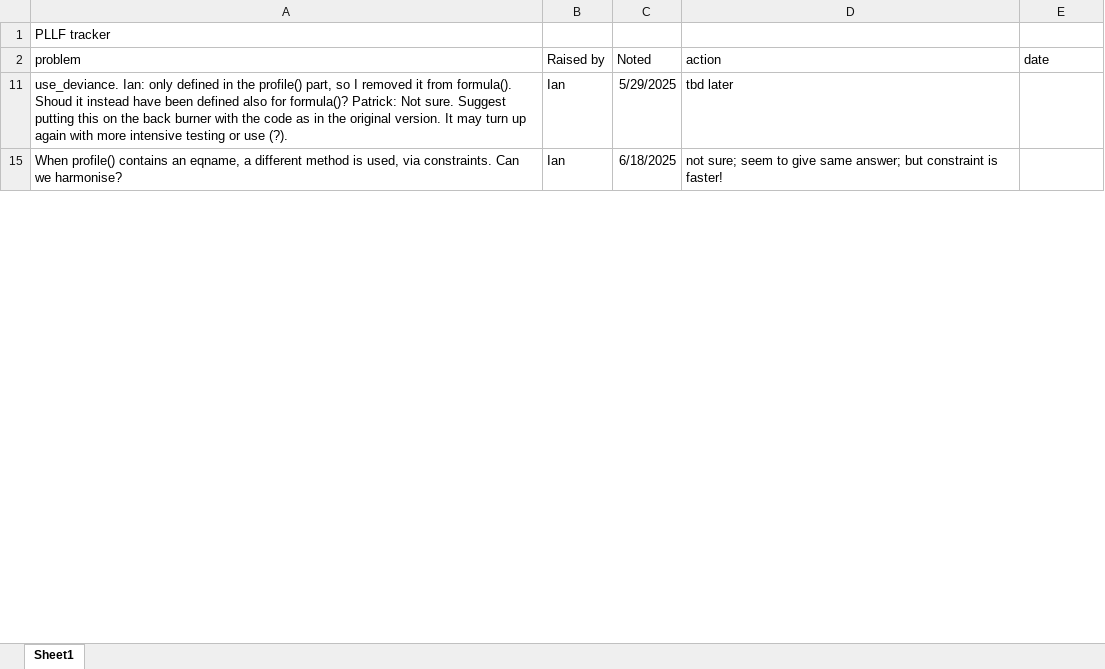
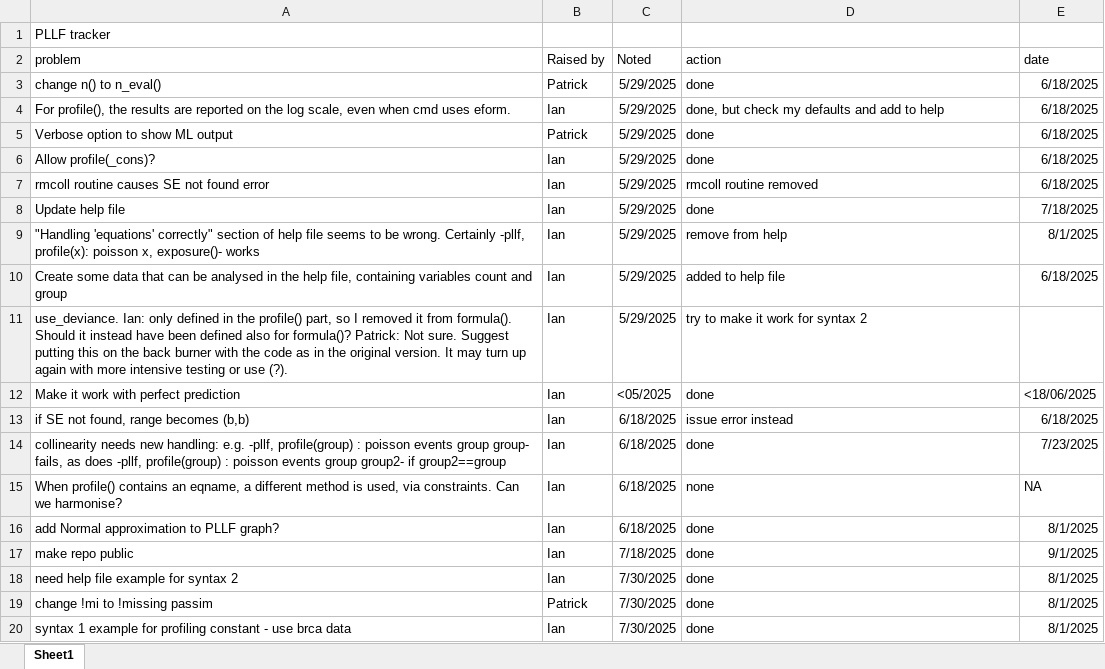
Before and after one commit to UCL/pllf, an Excel workbook: pllf-to-do.xlsx, sheet Sheet1, drawn as a sheet; only a part is shown; values as stored, in another font and other column widths than the file's, no borders; table styles not drawn; the diff covers the shown part only; the diff names each change by its address in the sheet, - before the commit and + after, or states it on an @@ line.

Commit message:
Minor improvements to ado and help file
from IW/PR discussion 29/09/2025

```diff
--- a/pllf-to-do.xlsx (sheet Sheet1)
+++ b/pllf-to-do.xlsx (sheet Sheet1)
@@ row 3 unhidden: change n() to n_eval() | Patrick | 5/29/2025 | done | 6/18/2025 @@
@@ row 4 unhidden: For profile(), the results are reported on the log scale, even when cmd uses eform. | Ian | 5/29/2025 | done, but check my defaults and add to help | 6/18/2025 @@
@@ row 5 unhidden: Verbose option to show ML output | Patrick | 5/29/2025 | done | 6/18/2025 @@
@@ row 6 unhidden: Allow profile(_cons)? | Ian | 5/29/2025 | done | 6/18/2025 @@
@@ row 7 unhidden: rmcoll routine causes SE not found error | Ian | 5/29/2025 | rmcoll routine removed | 6/18/2025 @@
@@ row 8 unhidden: Update help file | Ian | 5/29/2025 | done | 7/18/2025 @@
@@ row 9 unhidden: "Handling 'equations' correctly" section of help file seems to be wrong. Certainly -pllf, profile(x): poisson x, exposure()- works | Ian | 5/29/2025 | remove from help | 8/1/2025 @@
@@ row 10 unhidden: Create some data that can be analysed in the help file, containing variables count and group | Ian | 5/29/2025 | added to help file | 6/18/2025 @@
-A11 (problem): …from formula(). Shoud it instead…
+A11 (problem): …from formula(). Should it instead…
-D11 (action): tbd later
+D11 (action): try to make it work for syntax 2
@@ row 12 unhidden: Make it work with perfect prediction | Ian | <05/2025 | done | <18/06/2025 @@
@@ row 13 unhidden: if SE not found, range becomes (b,b) | Ian | 6/18/2025 | issue error instead | 6/18/2025 @@
@@ row 14 unhidden: collinearity needs new handling: e.g. -pllf, profile(group) : poisson events group group- fails, as does -pllf, profile(group) : poisson events group group2- if group2==group | Ian | 6/18/2025 | done | 7/23/2025 @@
-D15 (action): not sure; seem to give same answer; but constraint is faster!
+D15 (action): none
-E15 (date): (empty)
+E15 (date): NA
+row 16: add Normal approximation to PLLF graph? | Ian | 6/18/2025 | done | 8/1/2025
@@ row 17 unhidden: make repo public | Ian | 7/18/2025 | done | 9/1/2025 @@
@@ row 18 unhidden: need help file example for syntax 2 | Ian | 7/30/2025 | done | 8/1/2025 @@
@@ row 19 unhidden: change !mi to !missing passim | Patrick | 7/30/2025 | done | 8/1/2025 @@
@@ row 20 unhidden: syntax 1 example for profiling constant - use brca data | Ian | 7/30/2025 | done | 8/1/2025 @@
```
Also changed, not shown: 3 added rows, 8 hidden or unhidden rows and 16 edited cells elsewhere in this sheet, hidden cells, 2 other files.
